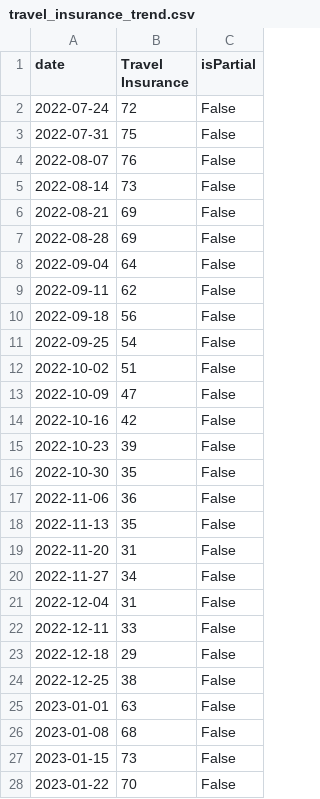
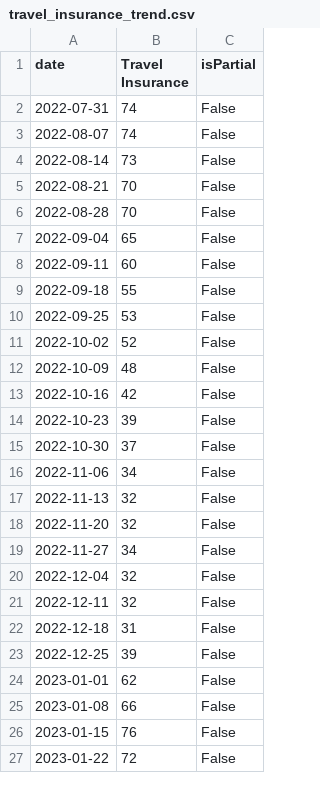
Before and after one commit to JakeOsmond/google-trends-scheduler, a CSV file: docs/travel_insurance_trend.csv, drawn as a sheet; only a part is shown; the diff covers the shown part only.

```diff
--- a/docs/travel_insurance_trend.csv
+++ b/docs/travel_insurance_trend.csv
@@ -1,28 +1,27 @@
 date,Travel Insurance,isPartial
-2022-07-24,72,False
-2022-07-31,75,False
-2022-08-07,76,False
+2022-07-31,74,False
+2022-08-07,74,False
 2022-08-14,73,False
-2022-08-21,69,False
-2022-08-28,69,False
-2022-09-04,64,False
-2022-09-11,62,False
-2022-09-18,56,False
-2022-09-25,54,False
-2022-10-02,51,False
-2022-10-09,47,False
+2022-08-21,70,False
+2022-08-28,70,False
+2022-09-04,65,False
+2022-09-11,60,False
+2022-09-18,55,False
+2022-09-25,53,False
+2022-10-02,52,False
+2022-10-09,48,False
 2022-10-16,42,False
 2022-10-23,39,False
-2022-10-30,35,False
-2022-11-06,36,False
-2022-11-13,35,False
-2022-11-20,31,False
+2022-10-30,37,False
+2022-11-06,34,False
+2022-11-13,32,False
+2022-11-20,32,False
 2022-11-27,34,False
-2022-12-04,31,False
-2022-12-11,33,False
-2022-12-18,29,False
-2022-12-25,38,False
-2023-01-01,63,False
-2023-01-08,68,False
-2023-01-15,73,False
-2023-01-22,70,False
+2022-12-04,32,False
+2022-12-11,32,False
+2022-12-18,31,False
+2022-12-25,39,False
+2023-01-01,62,False
+2023-01-08,66,False
+2023-01-15,76,False
+2023-01-22,72,False
```
Also changed, not shown: 1 added row and 106 edited cells elsewhere in this file.
